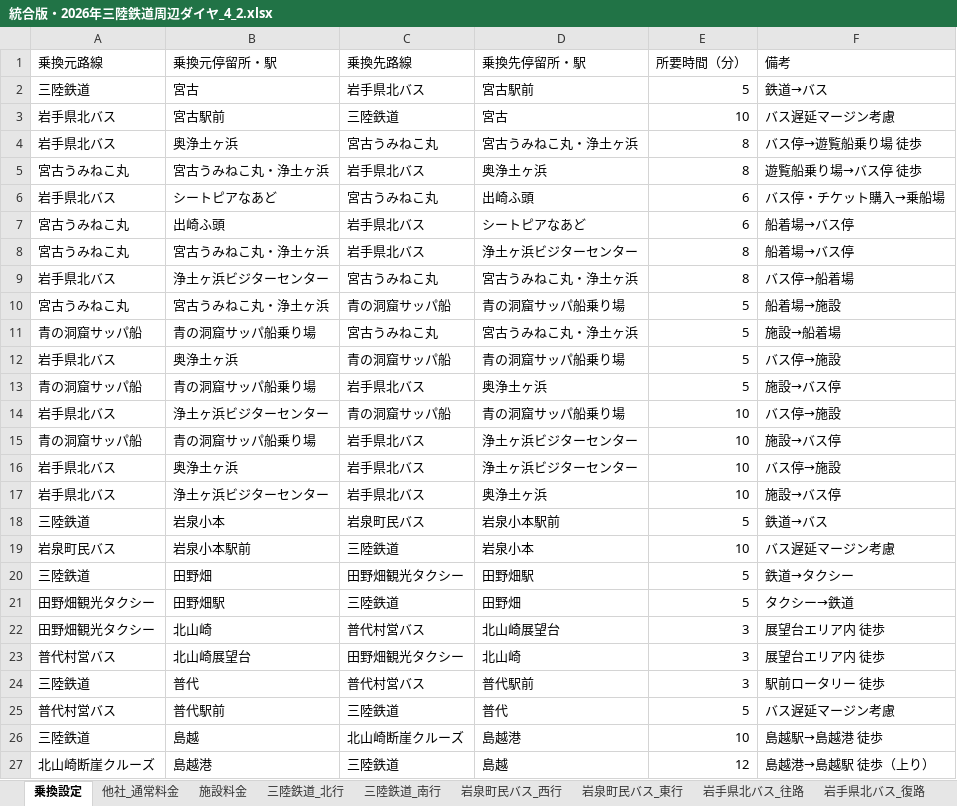
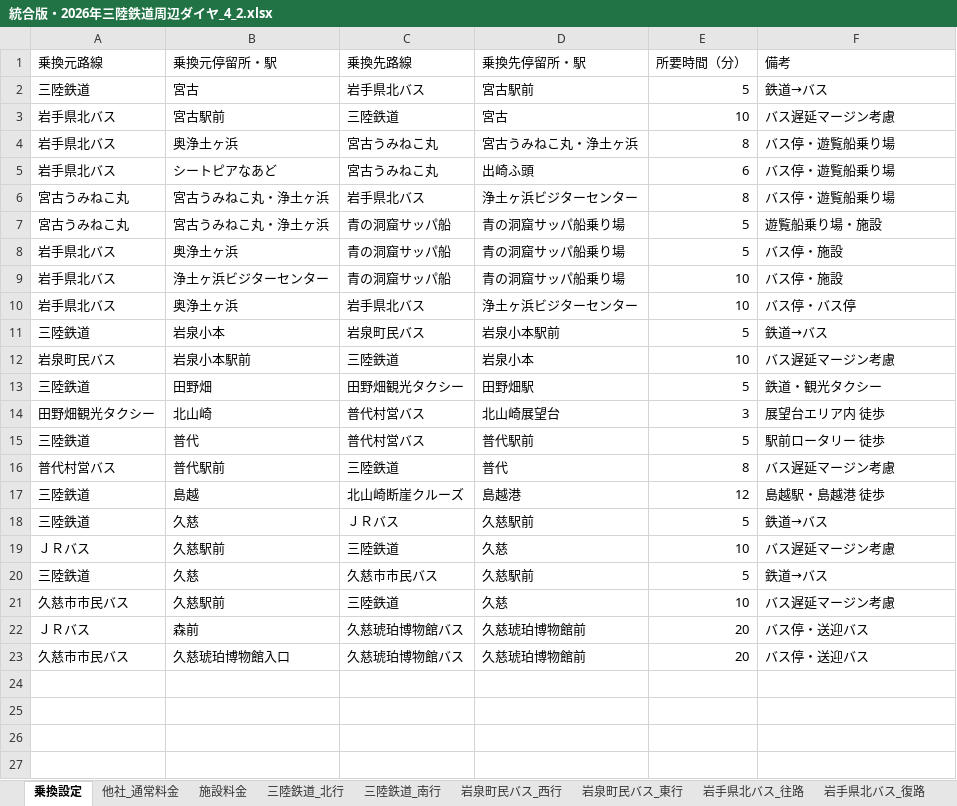
Before and after one commit to DaiNakagawa/sanriku-tour-planner, an Excel workbook: 統合版・2026年三陸鉄道周辺ダイヤ_4_2.xlsx, sheet 乗換設定, drawn as a sheet; values as stored, in another font and other column widths than the file's, no borders; removed rows and columns are numbered as before the commit, all else as after; the diff names each change by its address in the sheet, - before the commit and + after, or states it on an @@ line.

```diff
--- a/統合版・2026年三陸鉄道周辺ダイヤ_4_2.xlsx (sheet 乗換設定)
+++ b/統合版・2026年三陸鉄道周辺ダイヤ_4_2.xlsx (sheet 乗換設定)
-F4 (備考): バス停→遊覧船乗り場 徒歩
+F4 (備考): バス停・遊覧船乗り場
-row 5: 宮古うみねこ丸 | 宮古うみねこ丸・浄土ヶ浜 | 岩手県北バス | 奥浄土ヶ浜 | 8 | 遊覧船乗り場→バス停 徒歩
-F5 (備考): バス停・チケット購入→乗船場
+F5 (備考): バス停・遊覧船乗り場
-row 7: 宮古うみねこ丸 | 出崎ふ頭 | 岩手県北バス | シートピアなあど | 6 | 船着場→バス停
-F6 (備考): 船着場→バス停
+F6 (備考): バス停・遊覧船乗り場
-row 9: 岩手県北バス | 浄土ヶ浜ビジターセンター | 宮古うみねこ丸 | 宮古うみねこ丸・浄土ヶ浜 | 8 | バス停→船着場
-F7 (備考): 船着場→施設
+F7 (備考): 遊覧船乗り場・施設
-row 11: 青の洞窟サッパ船 | 青の洞窟サッパ船乗り場 | 宮古うみねこ丸 | 宮古うみねこ丸・浄土ヶ浜 | 5 | 施設→船着場
-F8 (備考): バス停→施設
+F8 (備考): バス停・施設
-row 13: 青の洞窟サッパ船 | 青の洞窟サッパ船乗り場 | 岩手県北バス | 奥浄土ヶ浜 | 5 | 施設→バス停
-F9 (備考): バス停→施設
+F9 (備考): バス停・施設
-row 15: 青の洞窟サッパ船 | 青の洞窟サッパ船乗り場 | 岩手県北バス | 浄土ヶ浜ビジターセンター | 10 | 施設→バス停
-F10 (備考): バス停→施設
+F10 (備考): バス停・バス停
-row 17: 岩手県北バス | 浄土ヶ浜ビジターセンター | 岩手県北バス | 奥浄土ヶ浜 | 10 | 施設→バス停
-F13 (備考): 鉄道→タクシー
+F13 (備考): 鉄道・観光タクシー
-row 21: 田野畑観光タクシー | 田野畑駅 | 三陸鉄道 | 田野畑 | 5 | タクシー→鉄道
-row 23: 普代村営バス | 北山崎展望台 | 田野畑観光タクシー | 北山崎 | 3 | 展望台エリア内 徒歩
-E15 (所要時間（分）): 3
+E15 (所要時間（分）): 5
-E16 (所要時間（分）): 5
+E16 (所要時間（分）): 8
-E17 (所要時間（分）): 10
+E17 (所要時間（分）): 12
-F17 (備考): 島越駅→島越港 徒歩
+F17 (備考): 島越駅・島越港 徒歩
-row 27: 北山崎断崖クルーズ | 島越港 | 三陸鉄道 | 島越 | 12 | 島越港→島越駅 徒歩（上り）
+row 18: 三陸鉄道 | 久慈 | ＪＲバス | 久慈駅前 | 5 | 鉄道→バス
+row 19: ＪＲバス | 久慈駅前 | 三陸鉄道 | 久慈 | 10 | バス遅延マージン考慮
+row 20: 三陸鉄道 | 久慈 | 久慈市市民バス | 久慈駅前 | 5 | 鉄道→バス
+row 21: 久慈市市民バス | 久慈駅前 | 三陸鉄道 | 久慈 | 10 | バス遅延マージン考慮
+row 22: ＪＲバス | 森前 | 久慈琥珀博物館バス | 久慈琥珀博物館前 | 20 | バス停・送迎バス
+row 23: 久慈市市民バス | 久慈琥珀博物館入口 | 久慈琥珀博物館バス | 久慈琥珀博物館前 | 20 | バス停・送迎バス
```
Also changed, not shown: sheet 施設料金, other sheet tabs.
